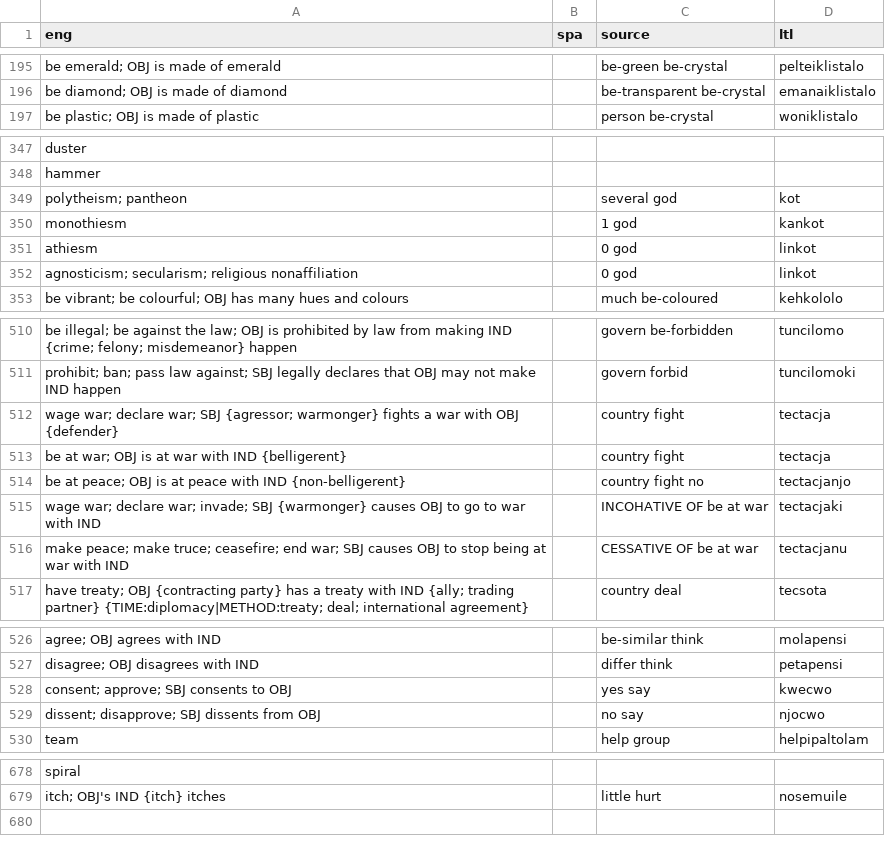
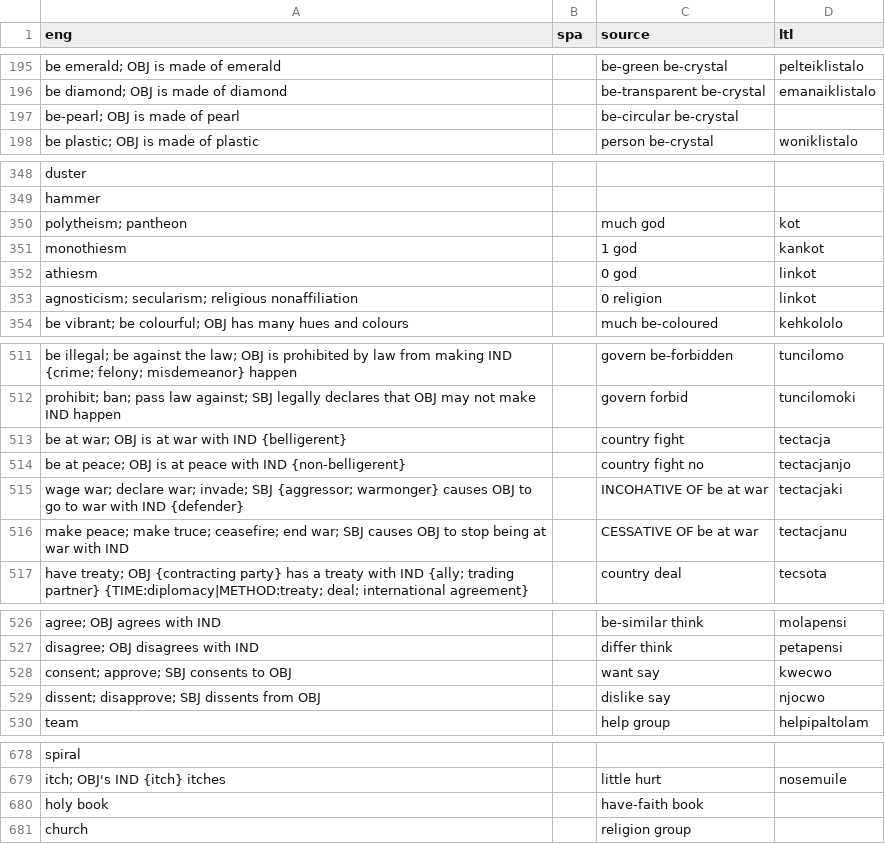
Before and after one commit to jkunimune/Djastiz, a CSV file: src/words/compound word.csv, drawn as a sheet; only a part is shown, gaps mark what is left out; the diff covers the shown part only.

Commit message:
It conflicted.
I made some changes to some words.

```diff
--- a/src/words/compound word.csv
+++ b/src/words/compound word.csv
@@ -196,2 +196,3 @@ be emerald; OBJ is made of emerald,,be-green be-crystal,pelteiklistalo
 be diamond; OBJ is made of diamond,,be-transparent be-crystal,emanaiklistalo
+be-pearl; OBJ is made of pearl,,be-circular be-crystal,
 be plastic; OBJ is made of plastic,,person be-crystal,woniklistalo
@@ -348,6 +349,6 @@ duster,,,
 hammer,,,
-polytheism; pantheon,,several god,kot
+polytheism; pantheon,,much god,kot
 monothiesm,,1 god,kankot
 athiesm,,0 god,linkot
-agnosticism; secularism; religious nonaffiliation,,0 god,linkot
+agnosticism; secularism; religious nonaffiliation,,0 religion,linkot
 be vibrant; be colourful; OBJ has many hues and colours,,much be-coloured,kehkololo
@@ -511,6 +512,5 @@ be illegal; be against the law; OBJ is prohibited by law from making IND {crime;
 prohibit; ban; pass law against; SBJ legally declares that OBJ may not make IND happen,,govern forbid,tuncilomoki
-wage war; declare war; SBJ {agressor; warmonger} fights a war with OBJ {defender},,country fight,tectacja
 be at war; OBJ is at war with IND {belligerent},,country fight,tectacja
 be at peace; OBJ is at peace with IND {non-belligerent},,country fight no,tectacjanjo
-wage war; declare war; invade; SBJ {warmonger} causes OBJ to go to war with IND,,INCOHATIVE OF be at war,tectacjaki
+wage war; declare war; invade; SBJ {aggressor; warmonger} causes OBJ to go to war with IND {defender},,INCOHATIVE OF be at war,tectacjaki
 make peace; make truce; ceasefire; end war; SBJ causes OBJ to stop being at war with IND,,CESSATIVE OF be at war,tectacjanu
@@ -527,4 +527,4 @@ agree; OBJ agrees with IND,,be-similar think,molapensi
 disagree; OBJ disagrees with IND,,differ think,petapensi
-consent; approve; SBJ consents to OBJ,,yes say,kwecwo
-dissent; disapprove; SBJ dissents from OBJ,,no say,njocwo
+consent; approve; SBJ consents to OBJ,,want say,kwecwo
+dissent; disapprove; SBJ dissents from OBJ,,dislike say,njocwo
 team,,help group,helpipaltolam
@@ -679 +679,3 @@ spiral,,,
 itch; OBJ's IND {itch} itches,,little hurt,nosemuile
+holy book,,have-faith book,
+church,,religion group,
```
Also changed, not shown: 2 edited cells elsewhere in this file, data/dict_eo.csv, src/words/numeral.csv, 2 other files.
